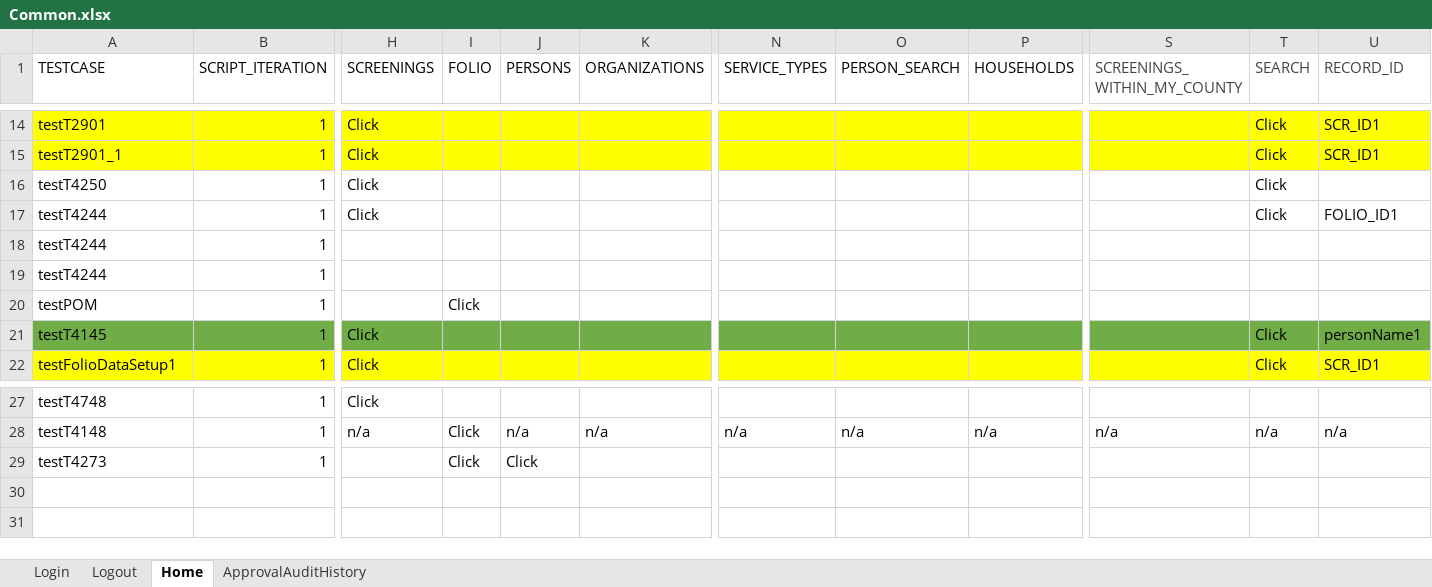
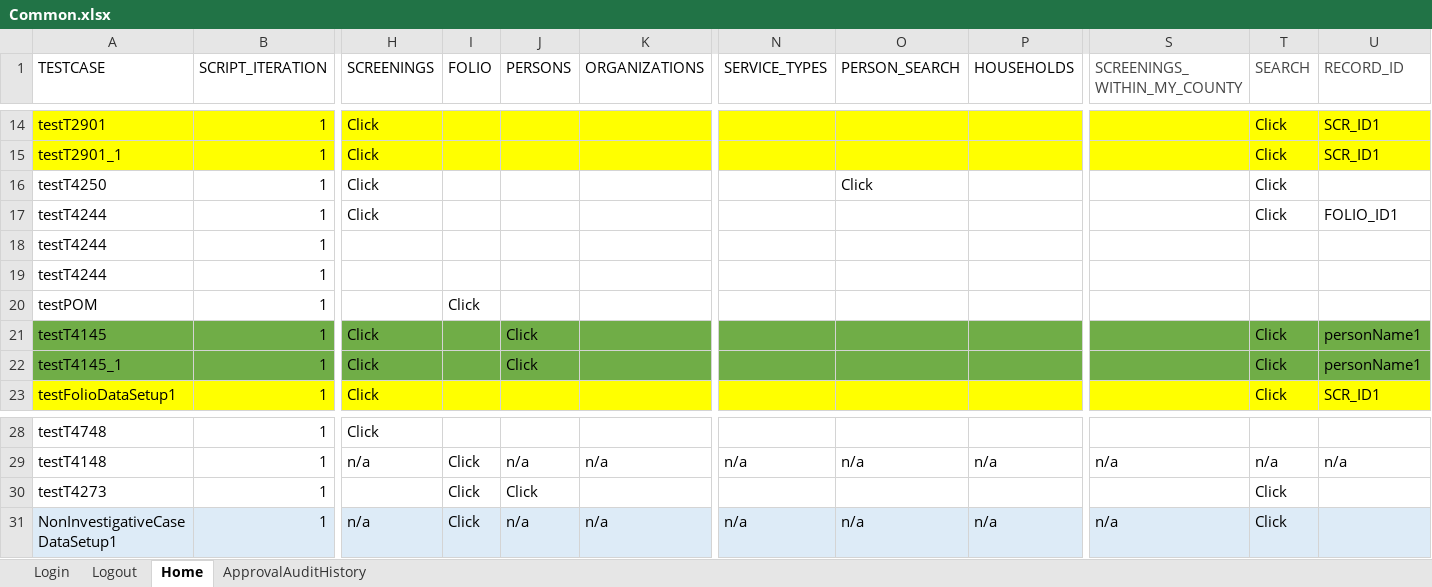
Before and after one commit to priya-singh4/POMExcelData, an Excel workbook: Common.xlsx, sheet Home, drawn as a sheet; only a part is shown, gaps mark what is left out; values as stored, in another font and other column widths than the file's, no borders; addresses are those after the commit; rows hold the shown columns only; the diff names each change by its address in the sheet, - before the commit and + after, or states it on an @@ line.

```diff
--- a/Common.xlsx (sheet Home)
+++ b/Common.xlsx (sheet Home)
-O16 (PERSON_SEARCH): (empty)
+O16 (PERSON_SEARCH): Click
-J21 (PERSONS): (empty)
+J21 (PERSONS): Click
+row 22: testT4145_1 | 1 | Click |  | Click |  |  |  |  |  | Click | personName1
-T30 (SEARCH): (empty)
+T30 (SEARCH): Click
+row 31: NonInvestigativeCaseDataSetup1 | 1 | n/a | Click | n/a | n/a | n/a | n/a | n/a | n/a | Click
```
Also changed, not shown: sheet Logout, sheet Login, Folio.xlsx, TestDataMappingSheet.xlsx.
